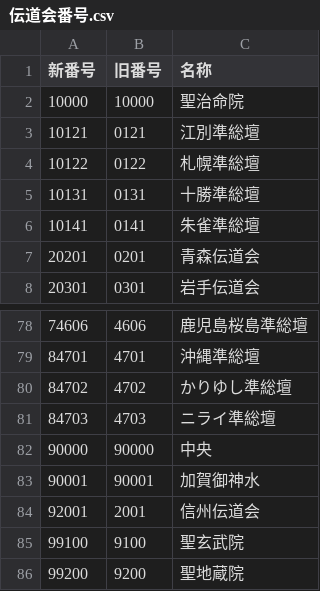
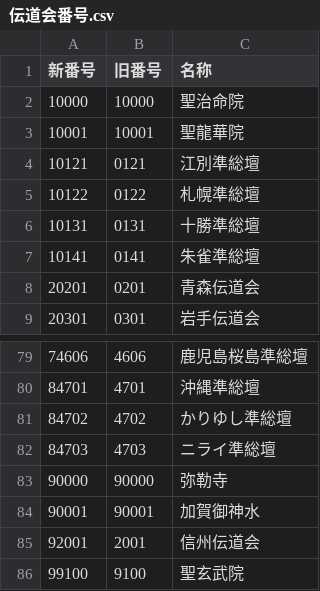
Before and after one commit to kusanaginoturugi/dedications, a CSV file: 資料/伝道会番号.csv, drawn as a sheet; only a part is shown, gaps mark what is left out; the shorter side is filled out with more unchanged rows.

Commit message:
Update congregation code list

```diff
--- a/資料/伝道会番号.csv
+++ b/資料/伝道会番号.csv
@@ -2,2 +2,3 @@
 10000,10000,聖治命院
+10001,10001,聖龍華院
 10121,0121,江別準総壇
@@ -81,3 +82,3 @@
 84703,4703,ニライ準総壇
-90000,90000,中央
+90000,90000,弥勒寺
 90001,90001,加賀御神水
```
